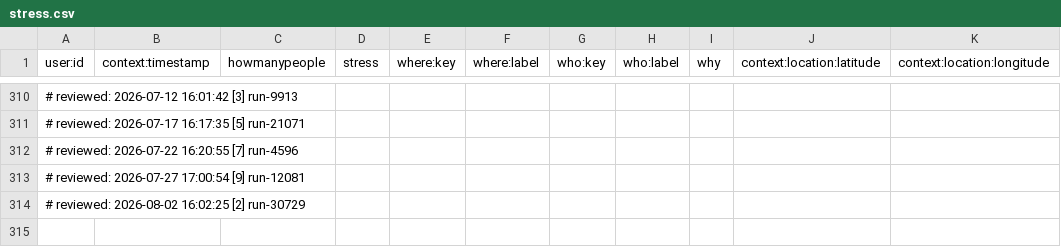
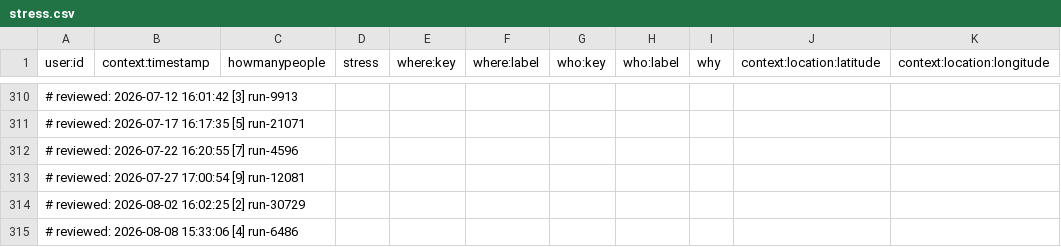
Before and after one commit to sky360-tech/ids-rstudio, a CSV file: 10832660/stress.csv, drawn as a sheet; only a part is shown, gaps mark what is left out.

Commit message:
Review: stress.csv - 2026-08-08 [4/9]

```diff
--- a/10832660/stress.csv
+++ b/10832660/stress.csv
@@ -314 +314,2 @@ user:id,context:timestamp,howmanypeople,stress,where:key,where:label,who:key,who
 # reviewed: 2026-08-02 16:02:25 [2] run-30729
+# reviewed: 2026-08-08 15:33:06 [4] run-6486
```
